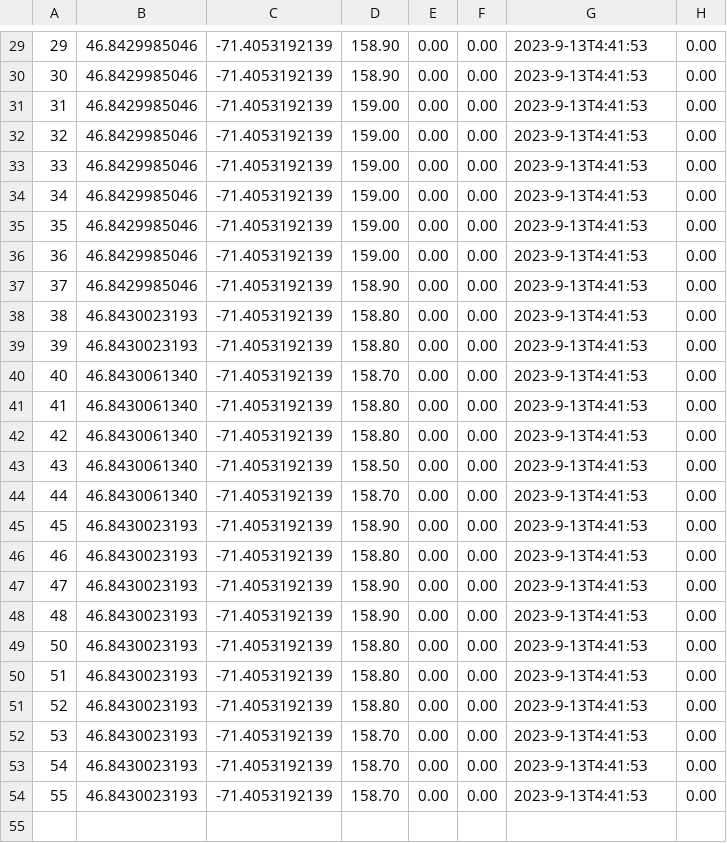
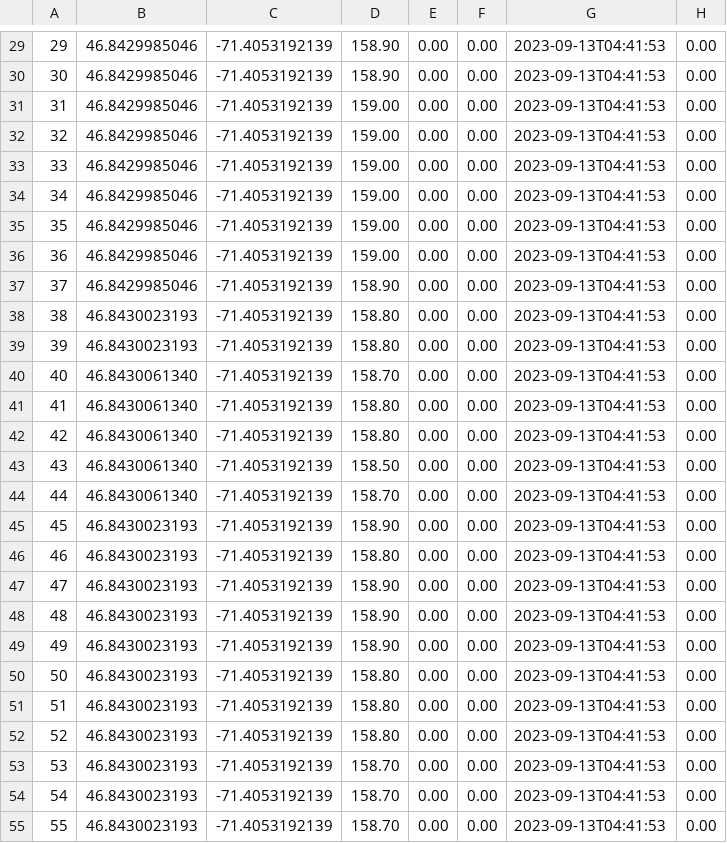
Before and after one commit to dodo-12-37/TrackSense_AppEmbarque, a CSV file: Données tests/e72cf36f-f9c5-4dee-b11a-951c0e3dc638_points.csv, drawn as a sheet; only a part is shown, gaps mark what is left out; the diff covers the shown part only.

```diff
--- a/Données tests/e72cf36f-f9c5-4dee-b11a-951c0e3dc638_points.csv
+++ b/Données tests/e72cf36f-f9c5-4dee-b11a-951c0e3dc638_points.csv
@@ -29,26 +29,27 @@
-29;46.8429985046;-71.4053192139;158.90;0.00;0.00;2023-9-13T4:41:53;0.00
-30;46.8429985046;-71.4053192139;158.90;0.00;0.00;2023-9-13T4:41:53;0.00
-31;46.8429985046;-71.4053192139;159.00;0.00;0.00;2023-9-13T4:41:53;0.00
-32;46.8429985046;-71.4053192139;159.00;0.00;0.00;2023-9-13T4:41:53;0.00
-33;46.8429985046;-71.4053192139;159.00;0.00;0.00;2023-9-13T4:41:53;0.00
-34;46.8429985046;-71.4053192139;159.00;0.00;0.00;2023-9-13T4:41:53;0.00
-35;46.8429985046;-71.4053192139;159.00;0.00;0.00;2023-9-13T4:41:53;0.00
-36;46.8429985046;-71.4053192139;159.00;0.00;0.00;2023-9-13T4:41:53;0.00
-37;46.8429985046;-71.4053192139;158.90;0.00;0.00;2023-9-13T4:41:53;0.00
-38;46.8430023193;-71.4053192139;158.80;0.00;0.00;2023-9-13T4:41:53;0.00
-39;46.8430023193;-71.4053192139;158.80;0.00;0.00;2023-9-13T4:41:53;0.00
-40;46.8430061340;-71.4053192139;158.70;0.00;0.00;2023-9-13T4:41:53;0.00
-41;46.8430061340;-71.4053192139;158.80;0.00;0.00;2023-9-13T4:41:53;0.00
-42;46.8430061340;-71.4053192139;158.80;0.00;0.00;2023-9-13T4:41:53;0.00
-43;46.8430061340;-71.4053192139;158.50;0.00;0.00;2023-9-13T4:41:53;0.00
-44;46.8430061340;-71.4053192139;158.70;0.00;0.00;2023-9-13T4:41:53;0.00
-45;46.8430023193;-71.4053192139;158.90;0.00;0.00;2023-9-13T4:41:53;0.00
-46;46.8430023193;-71.4053192139;158.80;0.00;0.00;2023-9-13T4:41:53;0.00
-47;46.8430023193;-71.4053192139;158.90;0.00;0.00;2023-9-13T4:41:53;0.00
-48;46.8430023193;-71.4053192139;158.90;0.00;0.00;2023-9-13T4:41:53;0.00
-50;46.8430023193;-71.4053192139;158.80;0.00;0.00;2023-9-13T4:41:53;0.00
-51;46.8430023193;-71.4053192139;158.80;0.00;0.00;2023-9-13T4:41:53;0.00
-52;46.8430023193;-71.4053192139;158.80;0.00;0.00;2023-9-13T4:41:53;0.00
-53;46.8430023193;-71.4053192139;158.70;0.00;0.00;2023-9-13T4:41:53;0.00
-54;46.8430023193;-71.4053192139;158.70;0.00;0.00;2023-9-13T4:41:53;0.00
-55;46.8430023193;-71.4053192139;158.70;0.00;0.00;2023-9-13T4:41:53;0.00
+29;46.8429985046;-71.4053192139;158.90;0.00;0.00;2023-09-13T04:41:53;0.00
+30;46.8429985046;-71.4053192139;158.90;0.00;0.00;2023-09-13T04:41:53;0.00
+31;46.8429985046;-71.4053192139;159.00;0.00;0.00;2023-09-13T04:41:53;0.00
+32;46.8429985046;-71.4053192139;159.00;0.00;0.00;2023-09-13T04:41:53;0.00
+33;46.8429985046;-71.4053192139;159.00;0.00;0.00;2023-09-13T04:41:53;0.00
+34;46.8429985046;-71.4053192139;159.00;0.00;0.00;2023-09-13T04:41:53;0.00
+35;46.8429985046;-71.4053192139;159.00;0.00;0.00;2023-09-13T04:41:53;0.00
+36;46.8429985046;-71.4053192139;159.00;0.00;0.00;2023-09-13T04:41:53;0.00
+37;46.8429985046;-71.4053192139;158.90;0.00;0.00;2023-09-13T04:41:53;0.00
+38;46.8430023193;-71.4053192139;158.80;0.00;0.00;2023-09-13T04:41:53;0.00
+39;46.8430023193;-71.4053192139;158.80;0.00;0.00;2023-09-13T04:41:53;0.00
+40;46.8430061340;-71.4053192139;158.70;0.00;0.00;2023-09-13T04:41:53;0.00
+41;46.8430061340;-71.4053192139;158.80;0.00;0.00;2023-09-13T04:41:53;0.00
+42;46.8430061340;-71.4053192139;158.80;0.00;0.00;2023-09-13T04:41:53;0.00
+43;46.8430061340;-71.4053192139;158.50;0.00;0.00;2023-09-13T04:41:53;0.00
+44;46.8430061340;-71.4053192139;158.70;0.00;0.00;2023-09-13T04:41:53;0.00
+45;46.8430023193;-71.4053192139;158.90;0.00;0.00;2023-09-13T04:41:53;0.00
+46;46.8430023193;-71.4053192139;158.80;0.00;0.00;2023-09-13T04:41:53;0.00
+47;46.8430023193;-71.4053192139;158.90;0.00;0.00;2023-09-13T04:41:53;0.00
+48;46.8430023193;-71.4053192139;158.90;0.00;0.00;2023-09-13T04:41:53;0.00
+49;46.8430023193;-71.4053192139;158.90;0.00;0.00;2023-09-13T04:41:53;0.00
+50;46.8430023193;-71.4053192139;158.80;0.00;0.00;2023-09-13T04:41:53;0.00
+51;46.8430023193;-71.4053192139;158.80;0.00;0.00;2023-09-13T04:41:53;0.00
+52;46.8430023193;-71.4053192139;158.80;0.00;0.00;2023-09-13T04:41:53;0.00
+53;46.8430023193;-71.4053192139;158.70;0.00;0.00;2023-09-13T04:41:53;0.00
+54;46.8430023193;-71.4053192139;158.70;0.00;0.00;2023-09-13T04:41:53;0.00
+55;46.8430023193;-71.4053192139;158.70;0.00;0.00;2023-09-13T04:41:53;0.00
```
Also changed, not shown: 28 edited cells elsewhere in this file, 8 other files.
